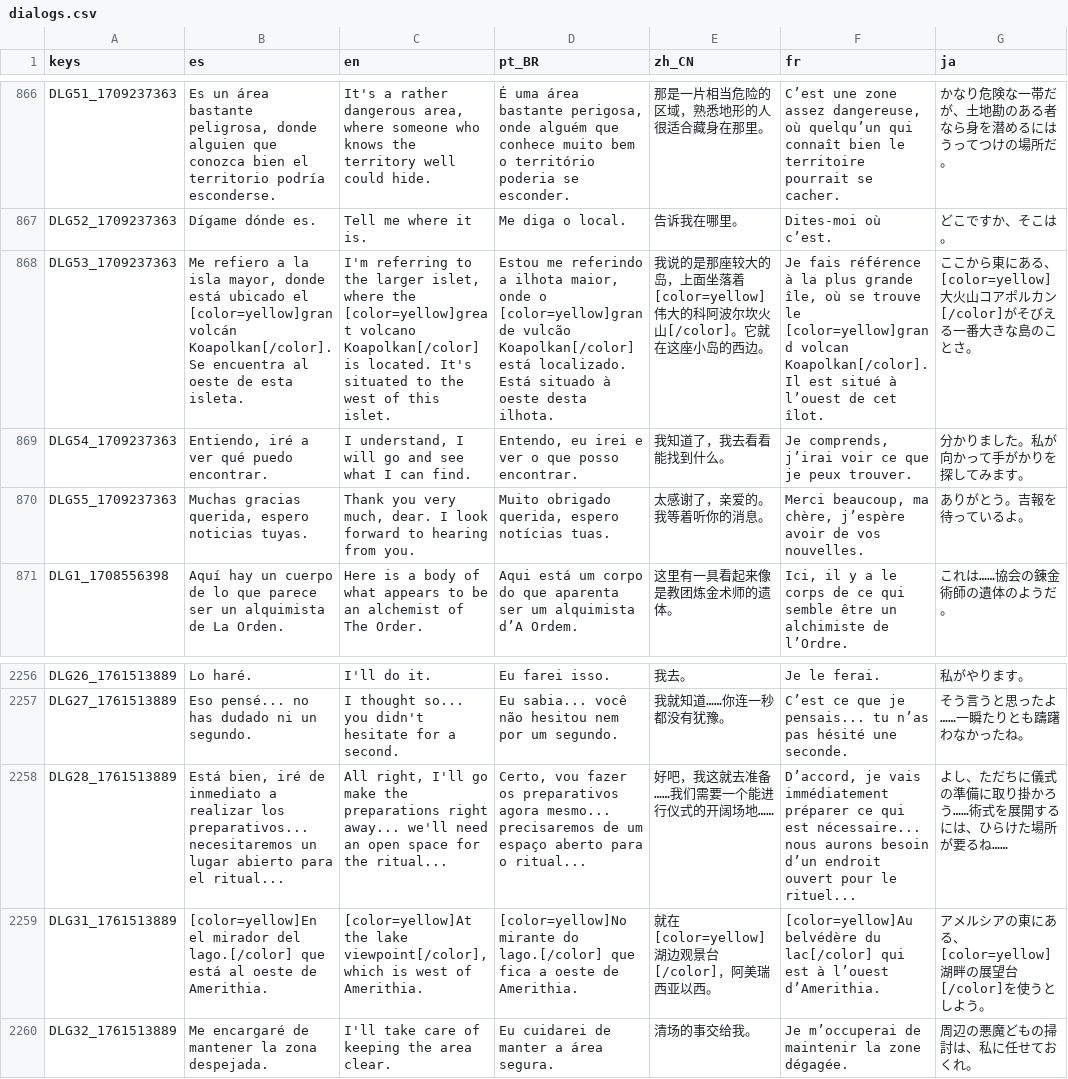
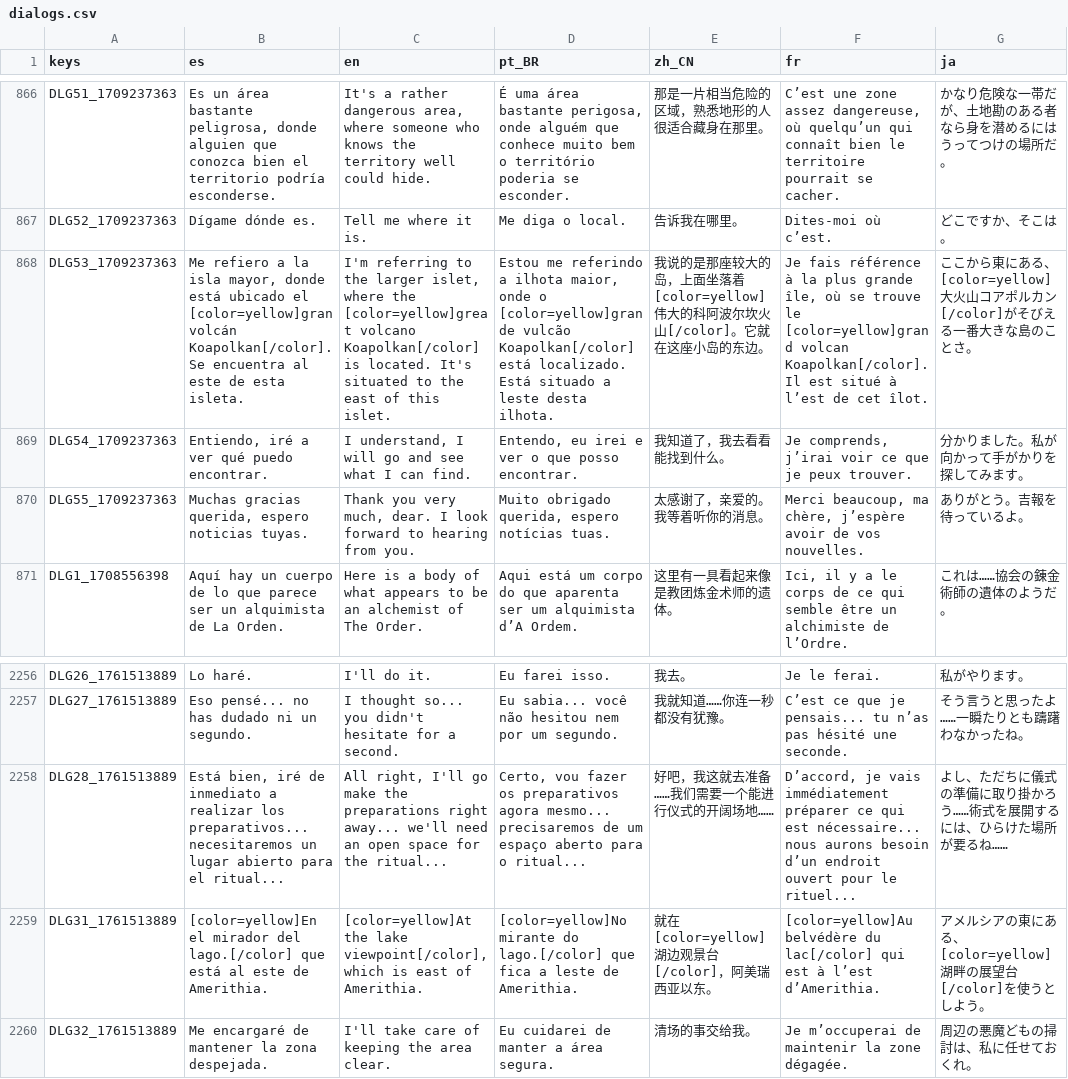
Before and after one commit to dannygaray60/toziuha-night-oota-revamped-translation, a CSV file: localization_order_of_the_alchemists/dialogs.csv, drawn as a sheet; only a part is shown, gaps mark what is left out; the diff names each change by its address in the sheet, - before the commit and + after, or states it on an @@ line.

```diff
--- a/localization_order_of_the_alchemists/dialogs.csv
+++ b/localization_order_of_the_alchemists/dialogs.csv
-B868 (es): …encuentra al oeste de esta…
+B868 (es): …encuentra al este de esta…
-C868 (en): …to the west of this…
+C868 (en): …to the east of this…
-D868 (pt_BR): …Está situado à oeste desta ilhota.
+D868 (pt_BR): …Está situado a leste desta ilhota.
-E868 (zh_CN): …座小岛的西边。
+E868 (zh_CN): …座小岛的东边。
-F868 (fr): …situé à l’ouest de cet…
+F868 (fr): …situé à l’est de cet…
-B2259 (es): …está al oeste de Amerithia.
+B2259 (es): …está al este de Amerithia.
-C2259 (en): …which is west of Amerithia.
+C2259 (en): …which is east of Amerithia.
-D2259 (pt_BR): …fica a oeste de Amerithia.
+D2259 (pt_BR): …fica a leste de Amerithia.
-E2259 (zh_CN): 就在[color=yellow]湖边观景台[/color]，阿美瑞西亚以西。
+E2259 (zh_CN): 就在[color=yellow]湖边观景台[/color]，阿美瑞西亚以东。
-F2259 (fr): …est à l’ouest d’Amerithia.
+F2259 (fr): …est à l’est d’Amerithia.
```
Also changed, not shown: localization_order_of_the_alchemists/inventory.csv.
